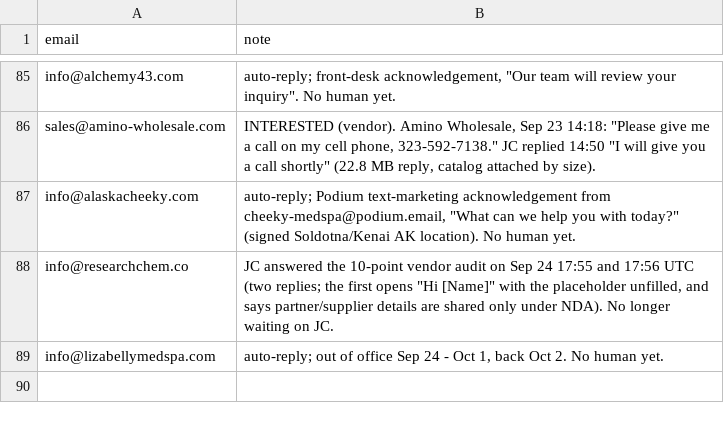
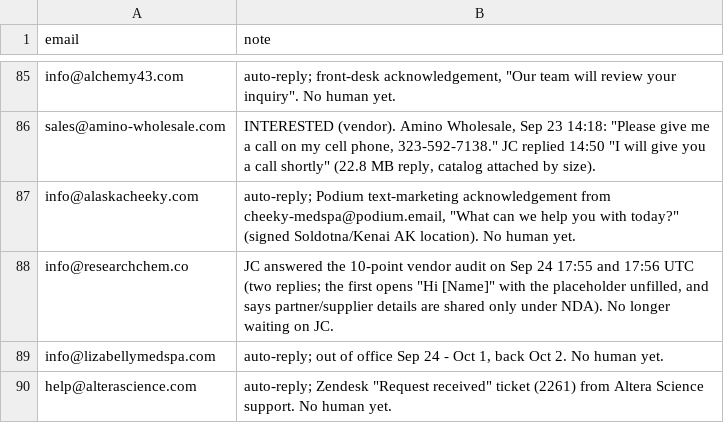
Before and after one commit to cfnoperations1-cell/g, a CSV file: outreach/reply_notes.csv, drawn as a sheet; only a part is shown, gaps mark what is left out.

```diff
--- a/outreach/reply_notes.csv
+++ b/outreach/reply_notes.csv
@@ -89 +89,2 @@ info@researchchem.co,"JC answered the 10-point vendor audit on Sep 24 17:55 and
 info@lizabellymedspa.com,"auto-reply; out of office Sep 24 - Oct 1, back Oct 2. No human yet."
+help@alterascience.com,"auto-reply; Zendesk ""Request received"" ticket (2261) from Altera Science support. No human yet."
```
Also changed, not shown: outreach/sent_log.csv, 2 other files.
